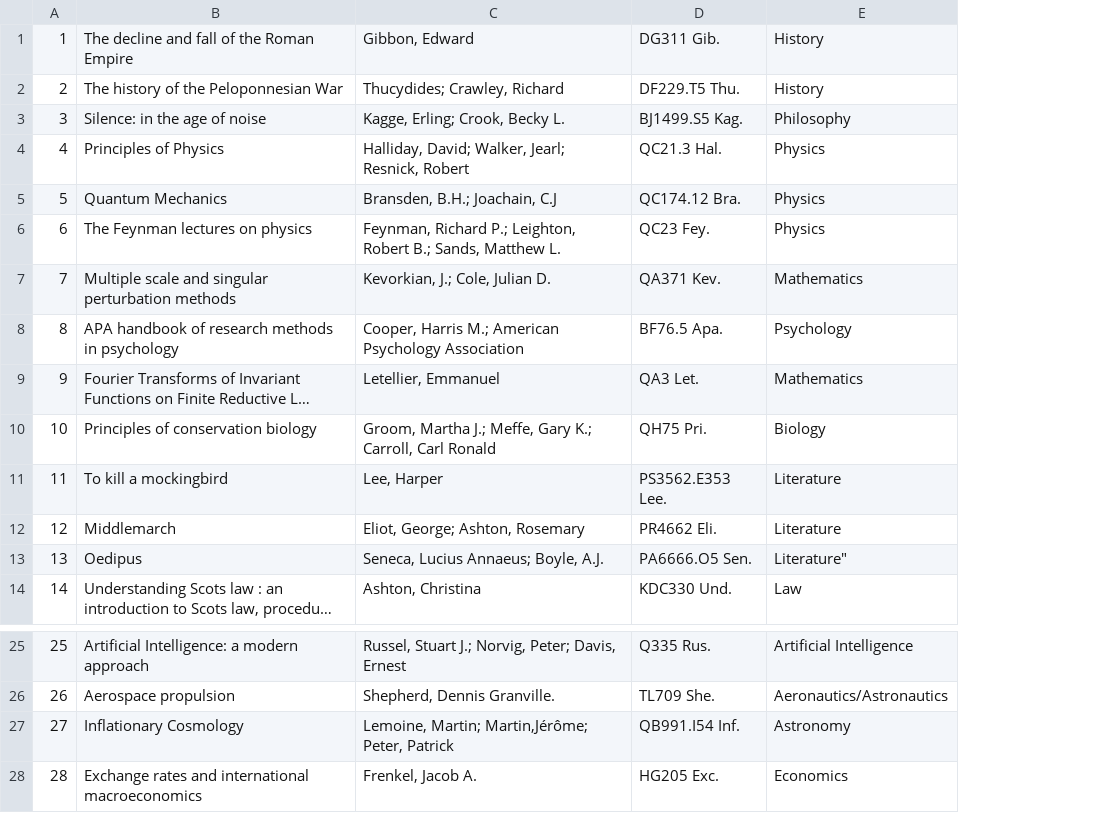
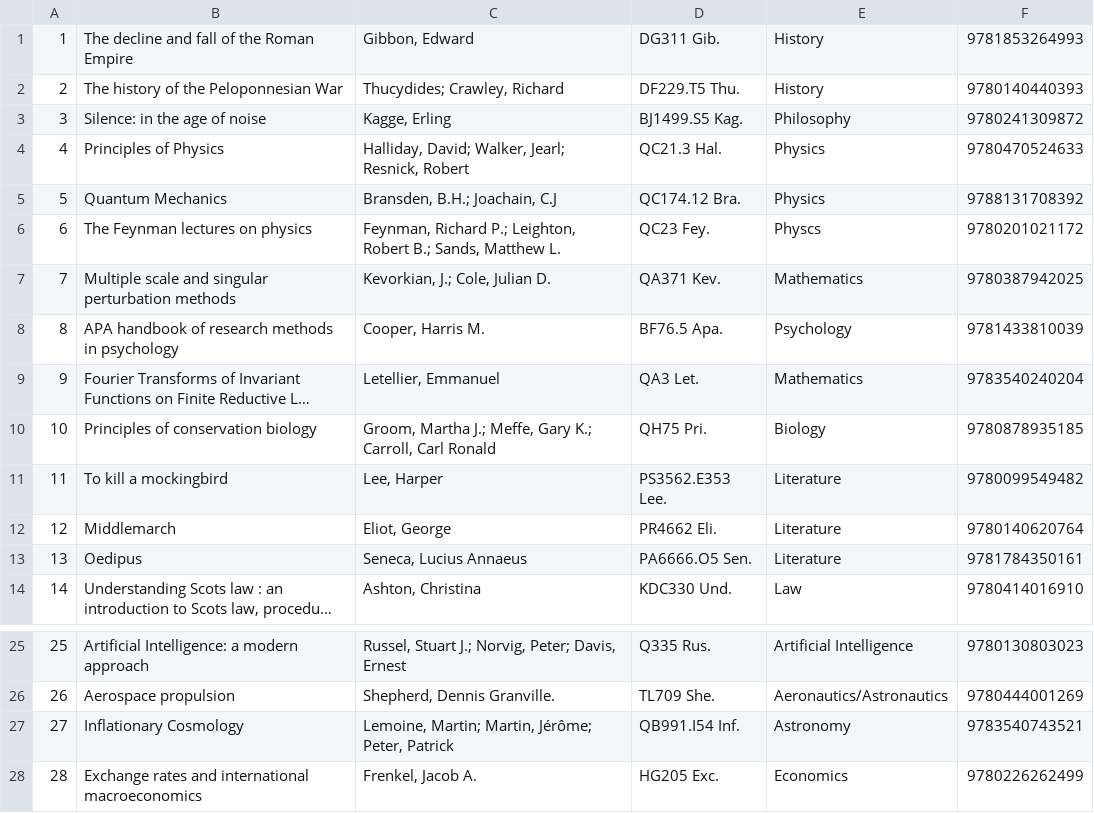
Before and after one commit to GreigHuth/sdp-webapp, a CSV file: books.csv, drawn as a sheet; only a part is shown, gaps mark what is left out; long unchanged cells end in …; the diff names each change by its address in the sheet, - before the commit and + after, or states it on an @@ line.

Commit message:
implemented book searching

```diff
--- a/books.csv
+++ b/books.csv
+column F, rows 1-14: 9781853264993 | 9780140440393 | 9780241309872 | 9780470524633 | 9788131708392 | 9780201021172 | 9780387942025 | 9781433810039 | 9783540240204 | 9780878935185 | 9780099549482 | 9780140620764 | 9781784350161 | 9780414016910; rows 25-28: 9780130803023 | 9780444001269 | 9783540743521 | 9780226262499
-C3: Kagge, Erling; Crook, Becky L.
+C3: Kagge, Erling
-E6: Physics
+E6: Physcs
-C8: Cooper, Harris M.; American Psychology Association
+C8: Cooper, Harris M.
-C12: Eliot, George; Ashton, Rosemary
+C12: Eliot, George
-C13: Seneca, Lucius Annaeus; Boyle, A.J.
+C13: Seneca, Lucius Annaeus
-E13: Literature"
+E13: Literature
-C27: Lemoine, Martin; Martin,Jérôme; Peter, Patrick
+C27: Lemoine, Martin; Martin, Jérôme; Peter, Patrick
```
Also changed, not shown: 24 other files.
